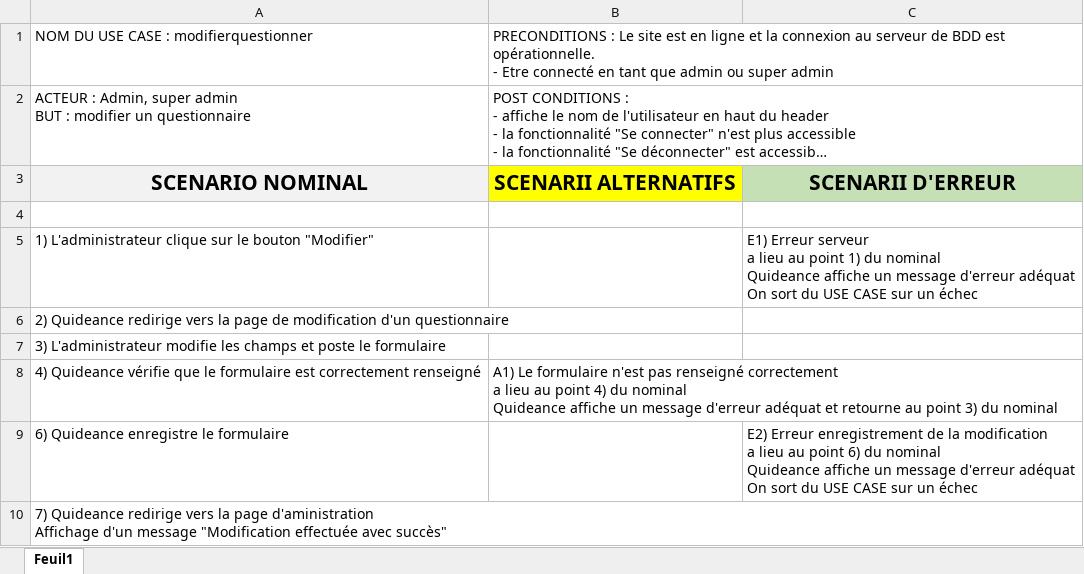
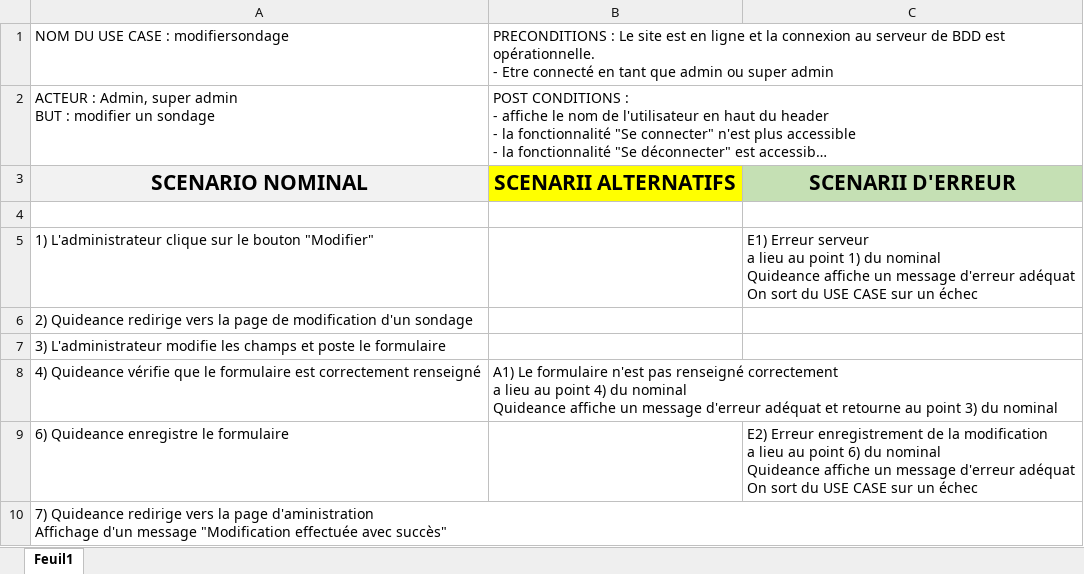
Before and after one commit to nwehla/QuidideanceTest, an Excel workbook: documents/analyse_uml/usecase_textuel/use_case_sonder/Modifiersondage.xlsx, sheet Feuil1, drawn as a sheet; long unchanged cells end in …; values as stored, in another font and other column widths than the file's, no borders; the diff names each change by its address in the sheet, - before the commit and + after, or states it on an @@ line.

```diff
--- a/documents/analyse_uml/usecase_textuel/use_case_sonder/Modifiersondage.xlsx (sheet Feuil1)
+++ b/documents/analyse_uml/usecase_textuel/use_case_sonder/Modifiersondage.xlsx (sheet Feuil1)
-A1: NOM DU USE CASE : modifierquestionner
+A1: NOM DU USE CASE : modifiersondage
-A2: …modifier un questionnaire
+A2: …modifier un sondage
-A6: …modification d'un questionnaire
+A6: …modification d'un sondage
```
Also changed, not shown: documents/analyse_uml/usecase_textuel/use_case_sonder/Creersondage.xlsx, documents/analyse_uml/usecase_textuel/use_case_sonder/Supprimersondage.xlsx, 8 other files.
